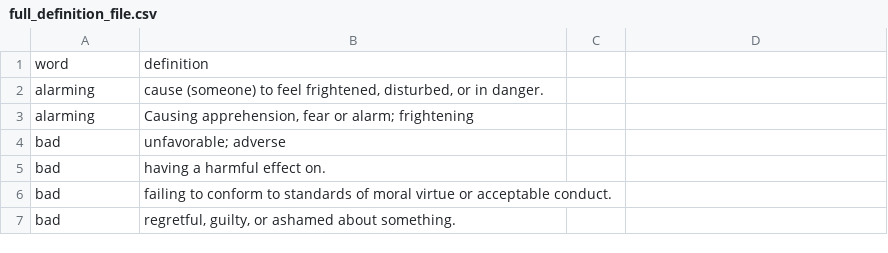
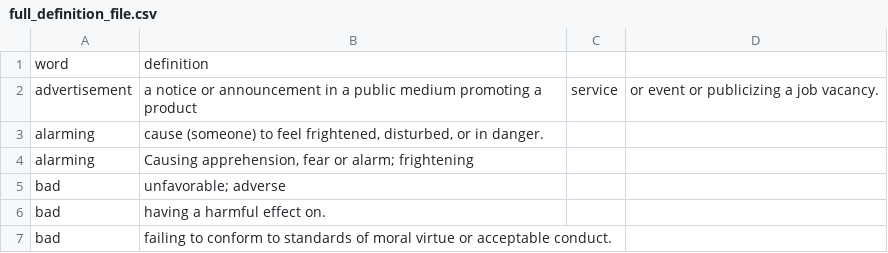
Before and after one commit to peter-stafford/dashby, a CSV file: full_definition_file.csv, drawn as a sheet; only a part is shown; the shorter side is filled out with more unchanged rows.

Commit message:
Update full_definition_file.csv

```diff
--- a/full_definition_file.csv
+++ b/full_definition_file.csv
@@ -1,2 +1,3 @@
 word,definition
+advertisement,a notice or announcement in a public medium promoting a product, service, or event or publicizing a job vacancy.
 alarming,"cause (someone) to feel frightened, disturbed, or in danger."
```
